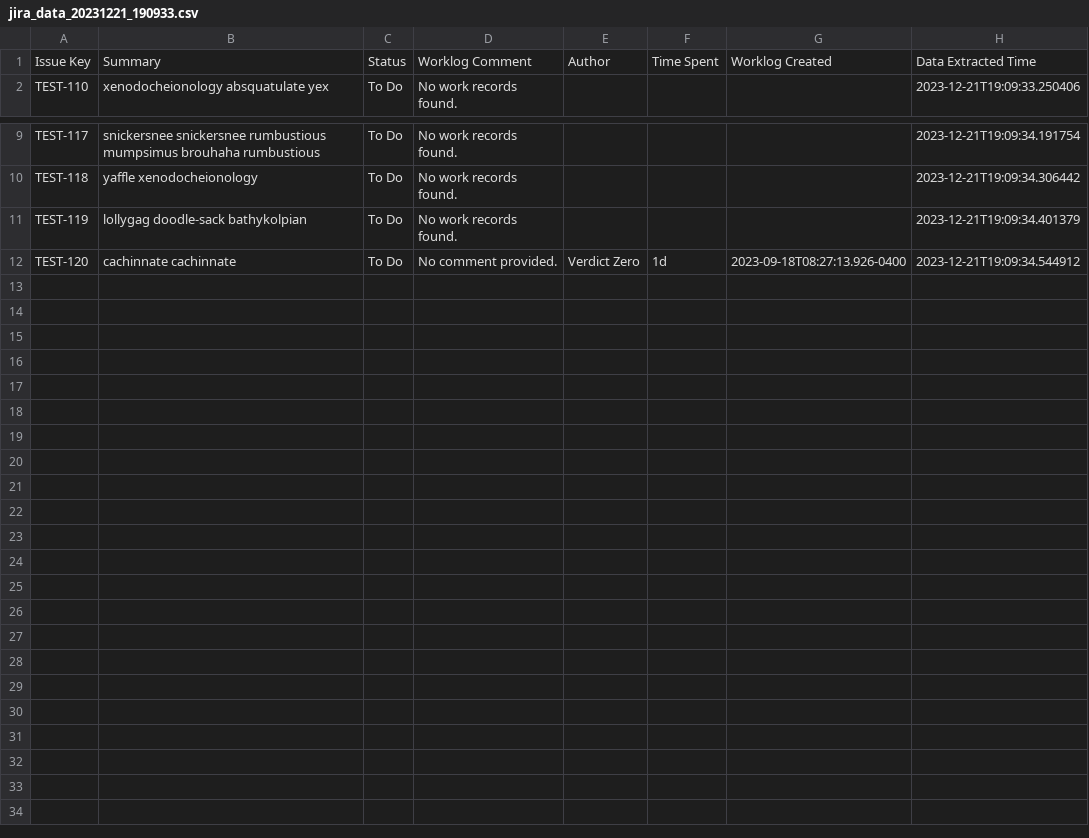
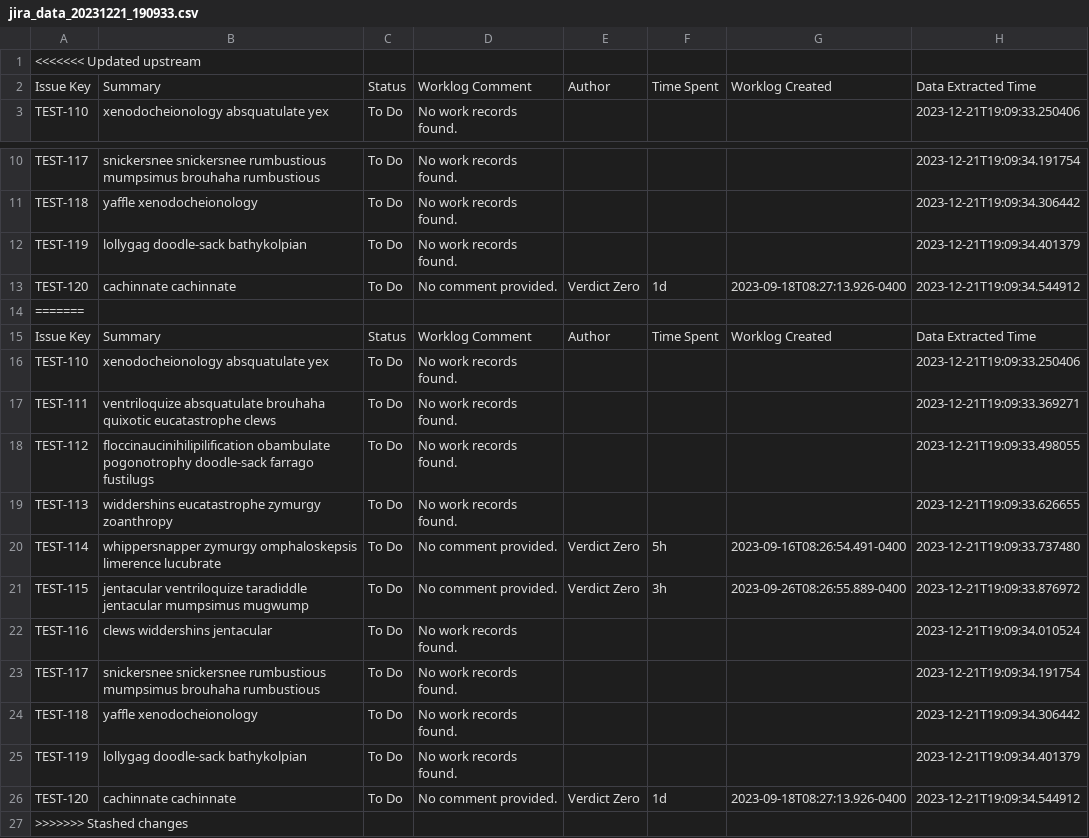
Before and after one commit to verdictzero/jira_experiment, a CSV file: jira_data_20231221_190933.csv, drawn as a sheet; only a part is shown, gaps mark what is left out; the diff names each change by its address in the sheet, - before the commit and + after, or states it on an @@ line.

```diff
--- a/jira_data_20231221_190933.csv
+++ b/jira_data_20231221_190933.csv
+row 1: <<<<<<< Updated upstream
+row 14: =======
+row 15: Issue Key | Summary | Status | Worklog Comment | Author | Time Spent | Worklog Created | Data Extracted Time
+row 16: TEST-110 | xenodocheionology absquatulate yex | To Do | No work records found. |  |  |  | 2023-12-21T19:09:33.250406
+row 17: TEST-111 | ventriloquize absquatulate brouhaha quixotic eucatastrophe clews | To Do | No work records found. |  |  |  | 2023-12-21T19:09:33.369271
+row 18: TEST-112 | floccinaucinihilipilification obambulate pogonotrophy doodle-sack farrago fustilugs | To Do | No work records found. |  |  |  | 2023-12-21T19:09:33.498055
+row 19: TEST-113 | widdershins eucatastrophe zymurgy zoanthropy | To Do | No work records found. |  |  |  | 2023-12-21T19:09:33.626655
+row 20: TEST-114 | whippersnapper zymurgy omphaloskepsis limerence lucubrate | To Do | No comment provided. | Verdict Zero | 5h | 2023-09-16T08:26:54.491-0400 | 2023-12-21T19:09:33.737480
+row 21: TEST-115 | jentacular ventriloquize taradiddle jentacular mumpsimus mugwump | To Do | No comment provided. | Verdict Zero | 3h | 2023-09-26T08:26:55.889-0400 | 2023-12-21T19:09:33.876972
+row 22: TEST-116 | clews widdershins jentacular | To Do | No work records found. |  |  |  | 2023-12-21T19:09:34.010524
+row 23: TEST-117 | snickersnee snickersnee rumbustious mumpsimus brouhaha rumbustious | To Do | No work records found. |  |  |  | 2023-12-21T19:09:34.191754
+row 24: TEST-118 | yaffle xenodocheionology | To Do | No work records found. |  |  |  | 2023-12-21T19:09:34.306442
+row 25: TEST-119 | lollygag doodle-sack bathykolpian | To Do | No work records found. |  |  |  | 2023-12-21T19:09:34.401379
+row 26: TEST-120 | cachinnate cachinnate | To Do | No comment provided. | Verdict Zero | 1d | 2023-09-18T08:27:13.926-0400 | 2023-12-21T19:09:34.544912
+row 27: >>>>>>> Stashed changes
```
Also changed, not shown: jira_data_20231221_192029.csv, jira_data_20231221_195330.csv, 6 other files.
